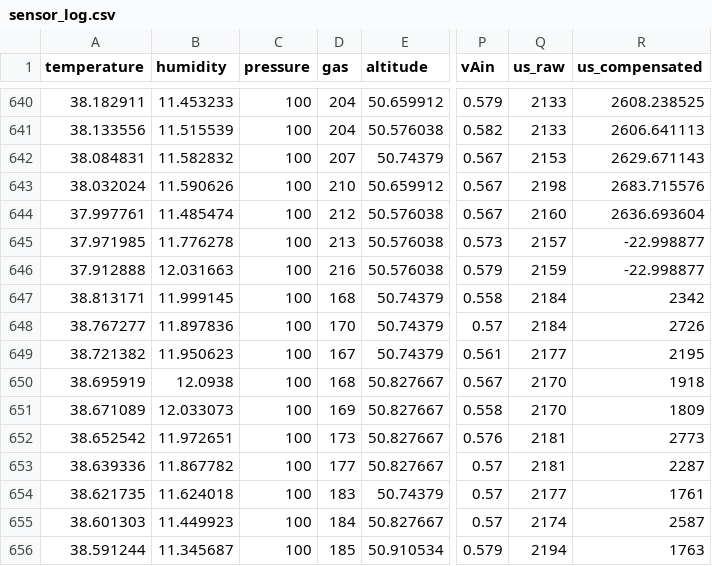
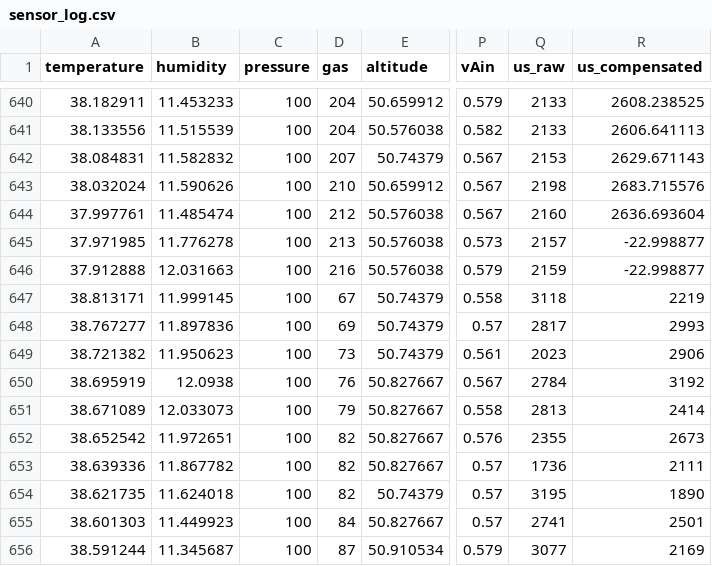
Before and after one commit to DravenCat/SensorReader, a CSV file: sensor_log.csv, drawn as a sheet; only a part is shown, gaps mark what is left out; the diff covers the shown part only; the diff names each change by its address in the sheet, - before the commit and + after, or states it on an @@ line.

```diff
--- a/sensor_log.csv
+++ b/sensor_log.csv
-D647 (gas): 168
+D647 (gas): 67
-Q647 (us_raw): 2184
+Q647 (us_raw): 3118
-R647 (us_compensated): 2342
+R647 (us_compensated): 2219
-D648 (gas): 170
+D648 (gas): 69
-Q648 (us_raw): 2184
+Q648 (us_raw): 2817
-R648 (us_compensated): 2726
+R648 (us_compensated): 2993
-D649 (gas): 167
+D649 (gas): 73
-Q649 (us_raw): 2177
+Q649 (us_raw): 2023
-R649 (us_compensated): 2195
+R649 (us_compensated): 2906
-D650 (gas): 168
+D650 (gas): 76
-Q650 (us_raw): 2170
+Q650 (us_raw): 2784
-R650 (us_compensated): 1918
+R650 (us_compensated): 3192
-D651 (gas): 169
+D651 (gas): 79
-Q651 (us_raw): 2170
+Q651 (us_raw): 2813
-R651 (us_compensated): 1809
+R651 (us_compensated): 2414
-D652 (gas): 173
+D652 (gas): 82
-Q652 (us_raw): 2181
+Q652 (us_raw): 2355
-R652 (us_compensated): 2773
+R652 (us_compensated): 2673
-D653 (gas): 177
+D653 (gas): 82
-Q653 (us_raw): 2181
+Q653 (us_raw): 1736
-R653 (us_compensated): 2287
+R653 (us_compensated): 2111
-D654 (gas): 183
+D654 (gas): 82
-Q654 (us_raw): 2177
+Q654 (us_raw): 3195
-R654 (us_compensated): 1761
+R654 (us_compensated): 1890
-D655 (gas): 184
+D655 (gas): 84
-Q655 (us_raw): 2174
+Q655 (us_raw): 2741
-R655 (us_compensated): 2587
+R655 (us_compensated): 2501
-D656 (gas): 185
+D656 (gas): 87
-Q656 (us_raw): 2194
+Q656 (us_raw): 3077
-R656 (us_compensated): 1763
+R656 (us_compensated): 2169
```
Also changed, not shown: 74 edited cells elsewhere in this file, 1 other file.
